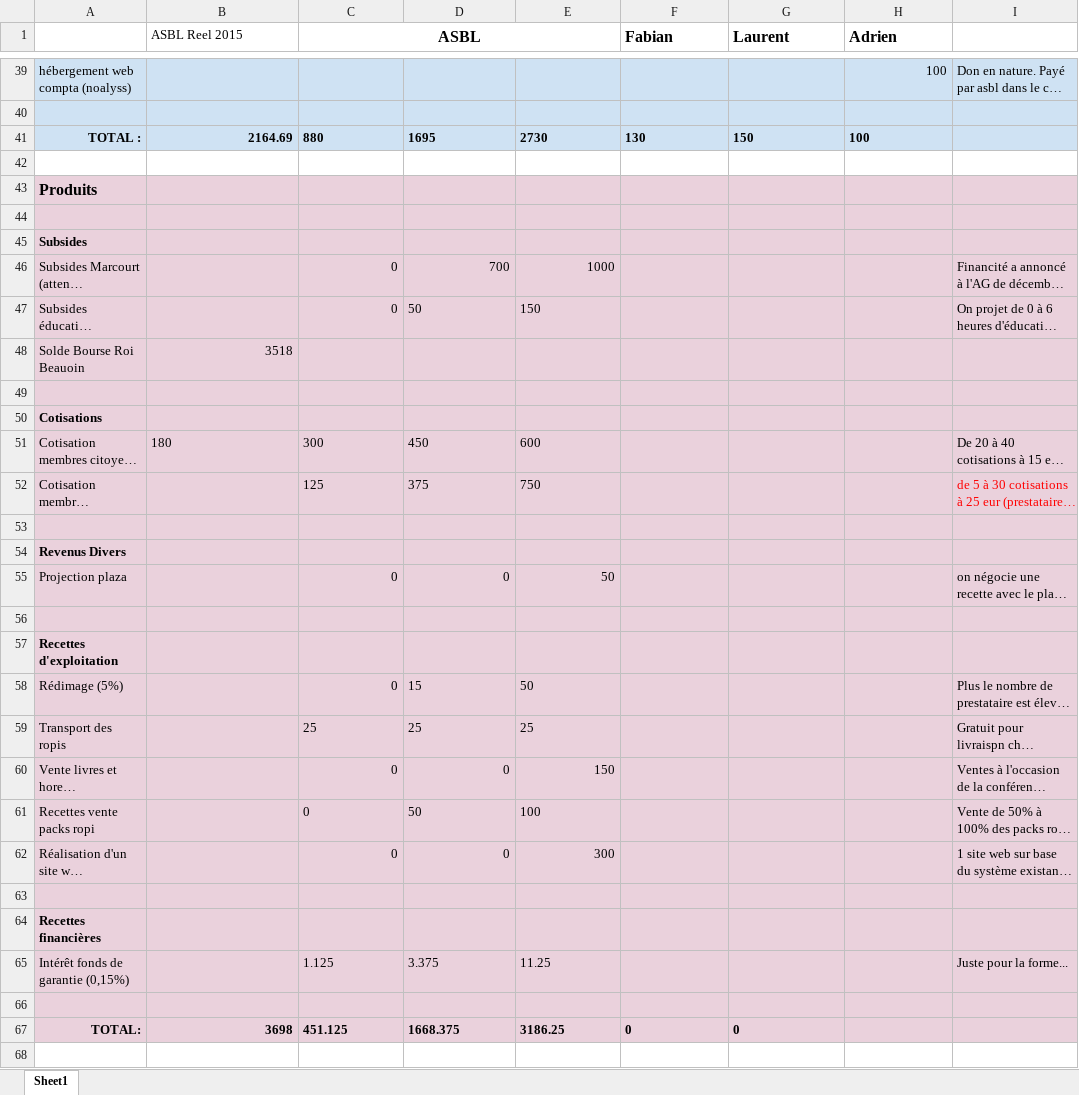
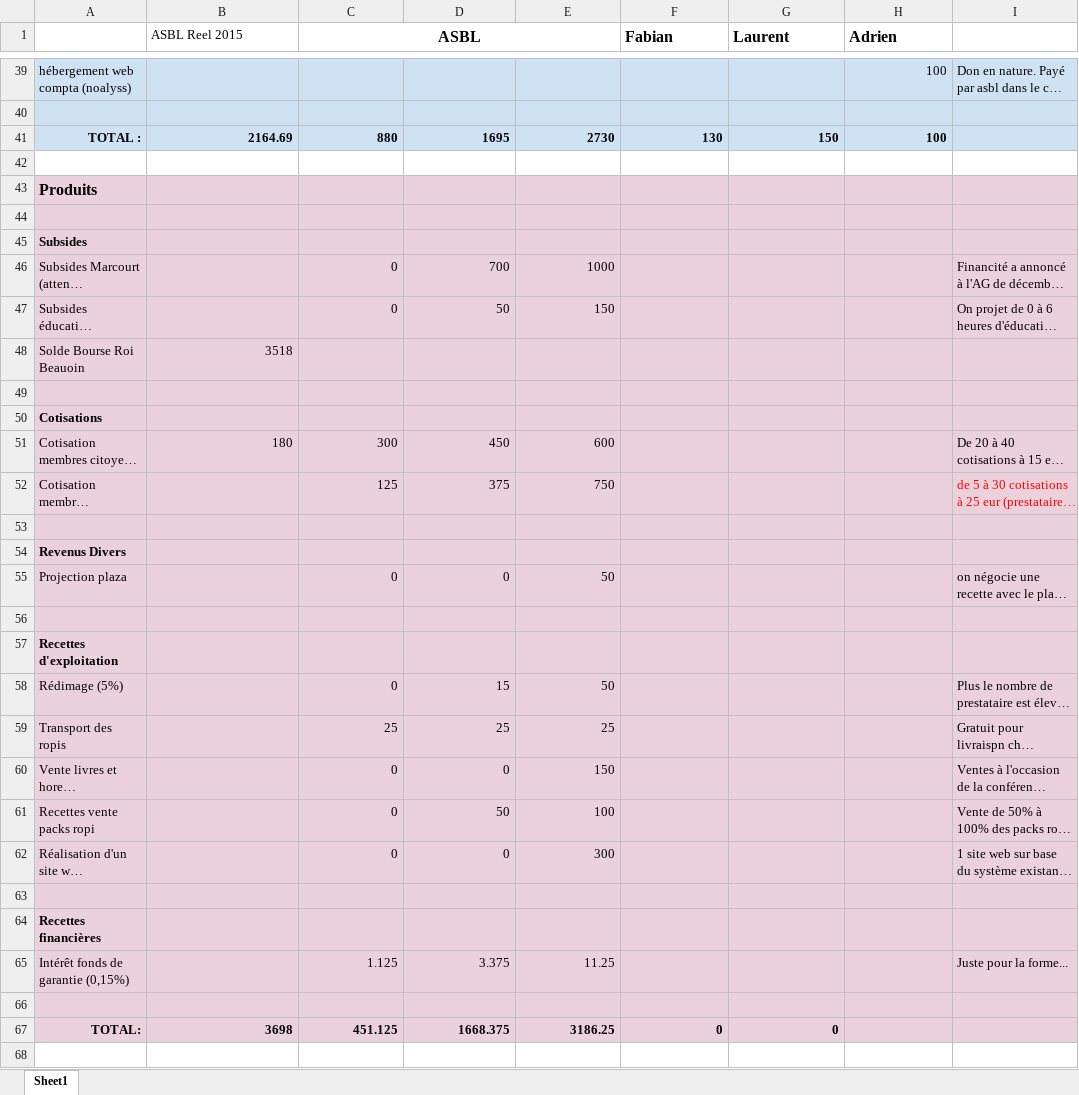
Before and after one commit to RopiMons/RopiDocs, an Excel workbook: ComptesRendusRéunion/AG/20160117/DocsPreparatoires/Ropi Budget 2016.xlsx, sheet Sheet1, drawn as a sheet; only a part is shown, gaps mark what is left out; long unchanged cells end in …; values as stored, in another font and other column widths than the file's, no borders; charts and pictures and conditional formats not drawn; the diff covers the shown part only; the diff names each change by its address in the sheet, - before the commit and + after, or states it on an @@ line.

```diff
--- a/ComptesRendusRéunion/AG/20160117/DocsPreparatoires/Ropi Budget 2016.xlsx (sheet Sheet1)
+++ b/ComptesRendusRéunion/AG/20160117/DocsPreparatoires/Ropi Budget 2016.xlsx (sheet Sheet1)
-C41:H41 alignment: left
+C41:H41 alignment: right
-D47:E47 alignment: left
+D47:E47 alignment: right
-B51:E51 alignment: left
+B51:E51 alignment: right
-C52:E52 alignment: left
+C52:E52 alignment: right
-D58:E58 alignment: left
+D58:E58 alignment: right
-C59:E59 alignment: left
+C59:E59 alignment: right
-C61:E61 alignment: left
+C61:E61 alignment: right
-C65:E65 alignment: left
+C65:E65 alignment: right
-C67:G67 alignment: left
+C67:G67 alignment: right
```
Also changed, not shown: cell formats elsewhere in this sheet, charts or pictures, 2 other files.
